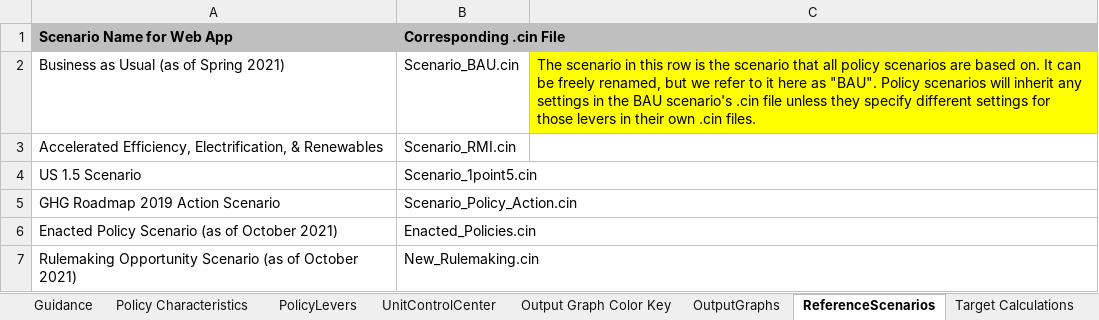
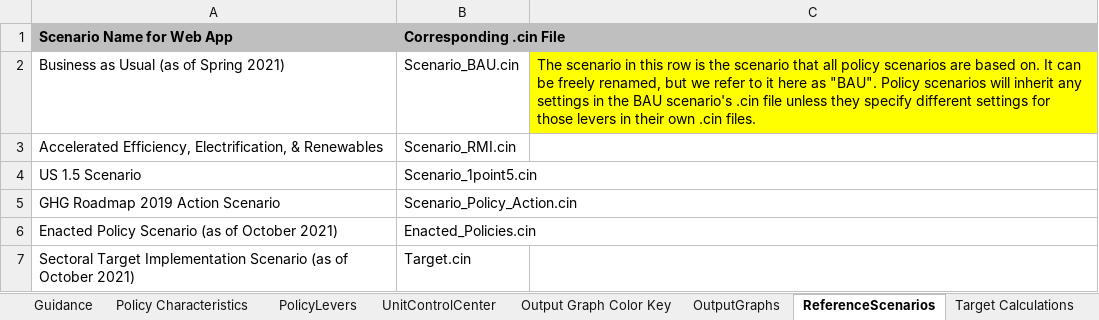
Before and after one commit to EnergyInnovation/eps-colorado, an Excel workbook: WebAppData.xlsx, sheet ReferenceScenarios, drawn as a sheet; values as stored, in another font and other column widths than the file's, no borders; removed rows and columns are numbered as before the commit, all else as after; the diff names each change by its address in the sheet, - before the commit and + after, or states it on an @@ line.

Commit message:
updates to scenario label

```diff
--- a/WebAppData.xlsx (sheet ReferenceScenarios)
+++ b/WebAppData.xlsx (sheet ReferenceScenarios)
-row 7: Rulemaking Opportunity Scenario (as of October 2021) | New_Rulemaking.cin
+row 7: Sectoral Target Implementation Scenario (as of October 2021) | Target.cin
```
Also changed, not shown: 2 other files.
